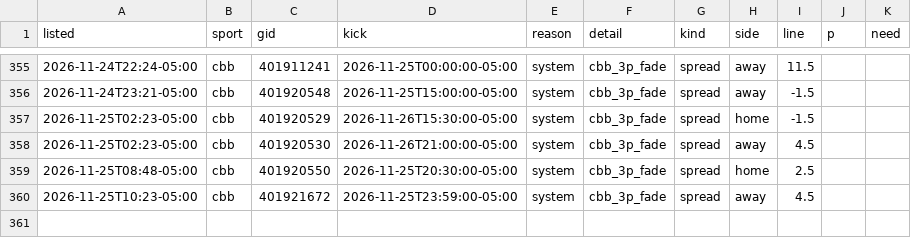
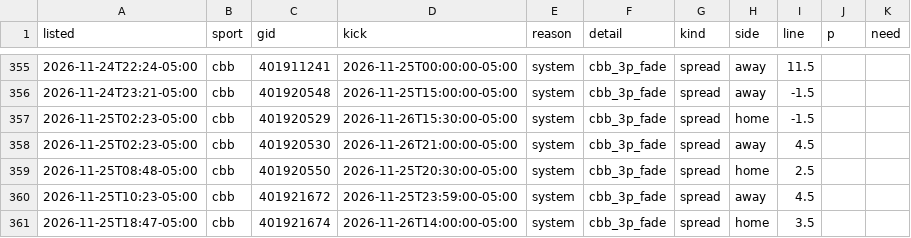
Before and after one commit to dylankelly0233-hoops/alphapoint-dashboards, a CSV file: best_spots_log.csv, drawn as a sheet; only a part is shown, gaps mark what is left out.

```diff
--- a/best_spots_log.csv
+++ b/best_spots_log.csv
@@ -360 +360,2 @@ listed,sport,gid,kick,reason,detail,kind,side,line,p,need
 2026-11-25T10:23-05:00,cbb,401921672,2026-11-25T23:59:00-05:00,system,cbb_3p_fade,spread,away,4.5,,
+2026-11-25T18:47-05:00,cbb,401921674,2026-11-26T14:00:00-05:00,system,cbb_3p_fade,spread,home,3.5,,
```
Also changed, not shown: golf_log_2026.csv, projections_cbb.csv, 8 other files.
